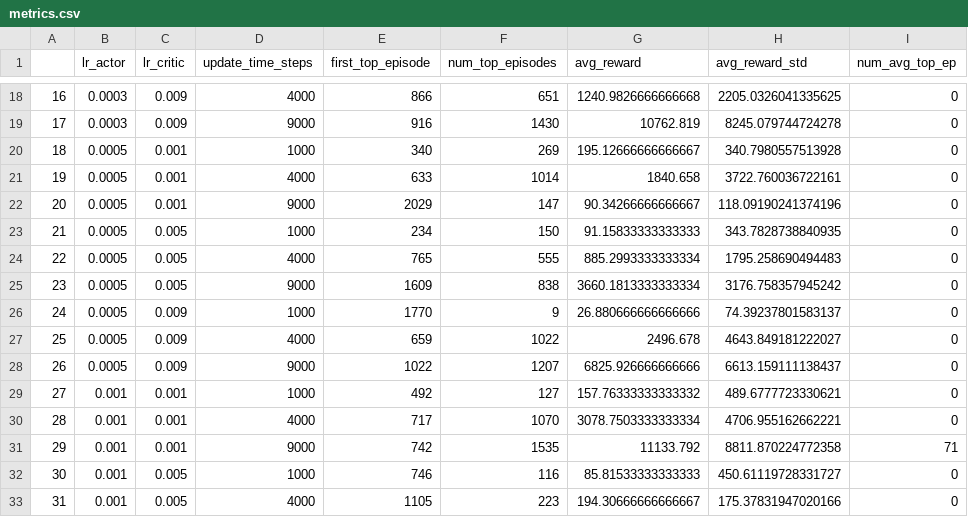
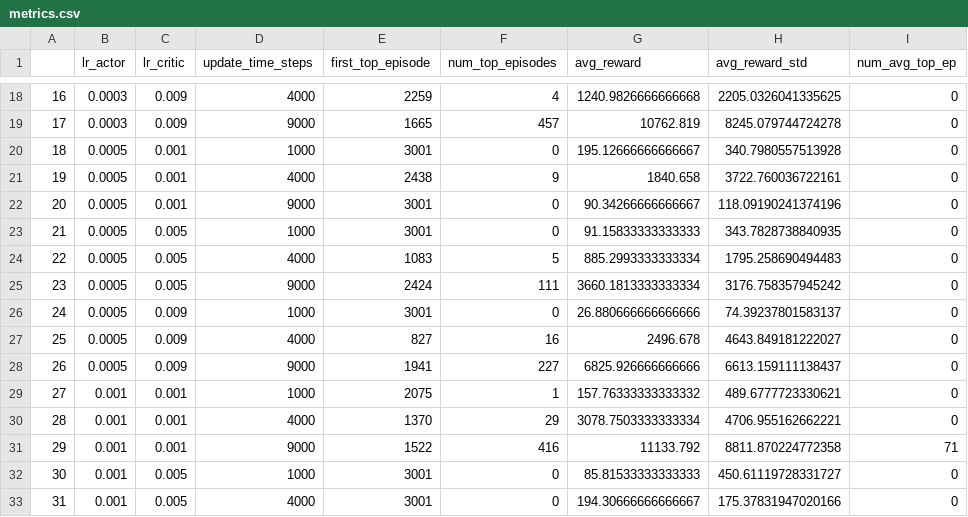
Before and after one commit to joao-oak/FlapPyBird_RL, a CSV file: PPO_tests/metrics.csv, drawn as a sheet; only a part is shown, gaps mark what is left out; the diff covers the shown part only; the diff names each change by its address in the sheet, - before the commit and + after, or states it on an @@ line.

```diff
--- a/PPO_tests/metrics.csv
+++ b/PPO_tests/metrics.csv
-E18 (first_top_episode): 866
+E18 (first_top_episode): 2259
-F18 (num_top_episodes): 651
+F18 (num_top_episodes): 4
-E19 (first_top_episode): 916
+E19 (first_top_episode): 1665
-F19 (num_top_episodes): 1430
+F19 (num_top_episodes): 457
-E20 (first_top_episode): 340
+E20 (first_top_episode): 3001
-F20 (num_top_episodes): 269
+F20 (num_top_episodes): 0
-E21 (first_top_episode): 633
+E21 (first_top_episode): 2438
-F21 (num_top_episodes): 1014
+F21 (num_top_episodes): 9
-E22 (first_top_episode): 2029
+E22 (first_top_episode): 3001
-F22 (num_top_episodes): 147
+F22 (num_top_episodes): 0
-E23 (first_top_episode): 234
+E23 (first_top_episode): 3001
-F23 (num_top_episodes): 150
+F23 (num_top_episodes): 0
-E24 (first_top_episode): 765
+E24 (first_top_episode): 1083
-F24 (num_top_episodes): 555
+F24 (num_top_episodes): 5
-E25 (first_top_episode): 1609
+E25 (first_top_episode): 2424
-F25 (num_top_episodes): 838
+F25 (num_top_episodes): 111
-E26 (first_top_episode): 1770
+E26 (first_top_episode): 3001
-F26 (num_top_episodes): 9
+F26 (num_top_episodes): 0
-E27 (first_top_episode): 659
+E27 (first_top_episode): 827
-F27 (num_top_episodes): 1022
+F27 (num_top_episodes): 16
-E28 (first_top_episode): 1022
+E28 (first_top_episode): 1941
-F28 (num_top_episodes): 1207
+F28 (num_top_episodes): 227
-E29 (first_top_episode): 492
+E29 (first_top_episode): 2075
-F29 (num_top_episodes): 127
+F29 (num_top_episodes): 1
-E30 (first_top_episode): 717
+E30 (first_top_episode): 1370
-F30 (num_top_episodes): 1070
+F30 (num_top_episodes): 29
-E31 (first_top_episode): 742
+E31 (first_top_episode): 1522
-F31 (num_top_episodes): 1535
+F31 (num_top_episodes): 416
-E32 (first_top_episode): 746
+E32 (first_top_episode): 3001
-F32 (num_top_episodes): 116
+F32 (num_top_episodes): 0
-E33 (first_top_episode): 1105
+E33 (first_top_episode): 3001
-F33 (num_top_episodes): 223
+F33 (num_top_episodes): 0
```
Also changed, not shown: 40 edited cells elsewhere in this file, 3 other files.
